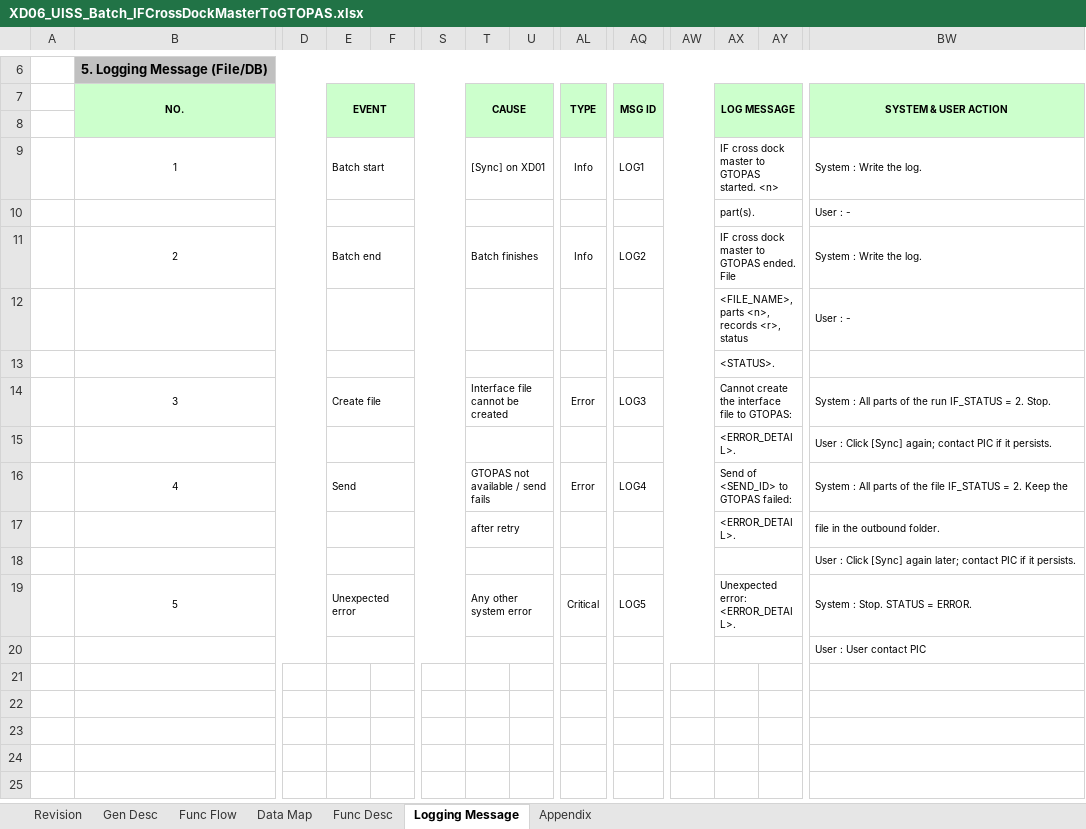
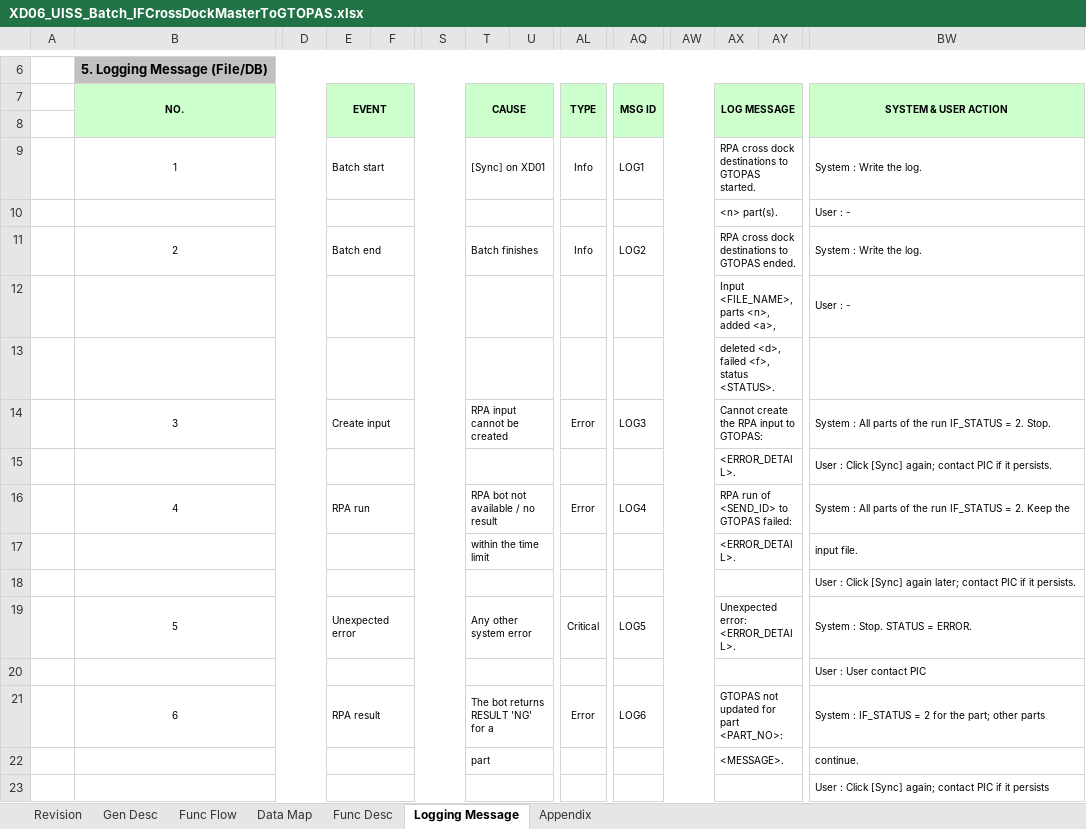
Before and after one commit to ivanrayhannn/crossdockpoc, an Excel workbook: deliverables/function_list_v2/uiss/XD06_UISS_Batch_IFCrossDockMasterToGTOPAS.xlsx, sheet Logging Message, drawn as a sheet; only a part is shown, gaps mark what is left out; values as stored, in another font and other column widths than the file's, no borders; removed rows and columns are numbered as before the commit, all else as after; rows hold the shown columns only; the diff names each change by its address in the sheet, - before the commit and + after, or states it on an @@ line.

```diff
--- a/deliverables/function_list_v2/uiss/XD06_UISS_Batch_IFCrossDockMasterToGTOPAS.xlsx (sheet Logging Message)
+++ b/deliverables/function_list_v2/uiss/XD06_UISS_Batch_IFCrossDockMasterToGTOPAS.xlsx (sheet Logging Message)
-AX9: IF cross dock master to GTOPAS started. <n>
+AX9: RPA cross dock destinations to GTOPAS started.
-AX10: part(s).
+AX10: <n> part(s).
-AX11: IF cross dock master to GTOPAS ended. File
+AX11: RPA cross dock destinations to GTOPAS ended.
-AX12: <FILE_NAME>, parts <n>, records <r>, status
+AX12: Input <FILE_NAME>, parts <n>, added <a>,
-AX13: <STATUS>.
+AX13: deleted <d>, failed <f>, status <STATUS>.
-E14: Create file
+E14: Create input
-T14: Interface file cannot be created
+T14: RPA input cannot be created
-AX14: Cannot create the interface file to GTOPAS:
+AX14: Cannot create the RPA input to GTOPAS:
-E16: Send
+E16: RPA run
-T16: GTOPAS not available / send fails
+T16: RPA bot not available / no result
-AX16: Send of <SEND_ID> to GTOPAS failed:
+AX16: RPA run of <SEND_ID> to GTOPAS failed:
-BW16: …of the file IF_STATUS =…
+BW16: …of the run IF_STATUS =…
-row 17:  |  |  |  |  |  | after retry |  |  |  |  | <ERROR_DETAIL>. |  | file in the outbound folder.
+row 17:  |  |  |  |  |  | within the time limit |  |  |  |  | <ERROR_DETAIL>. |  | input file.
+row 21:  | 6 |  | RPA result |  |  | The bot returns RESULT 'NG' for a |  | Error | LOG6 |  | GTOPAS not updated for part <PART_NO>: |  | System : IF_STATUS = 2 for the part; other parts
+row 22:  |  |  |  |  |  | part |  |  |  |  | <MESSAGE>. |  | continue.
+row 23:  |  |  |  |  |  |  |  |  |  |  |  |  | User : Click [Sync] again; contact PIC if it persists
```
Also changed, not shown: sheet Gen Desc, sheet Data Map, sheet Func Flow, sheet Func Desc, sheet Appendix, charts or pictures, deliverables/function_list_v2/uiss/XD05_UISS_Batch_DADVolumeCalculation.xlsx, deliverables/function_list_v2/uiss/XD07_UISS_Batch_IFCrossDockMasterToAPPOLE.xlsx, 13 other files.
